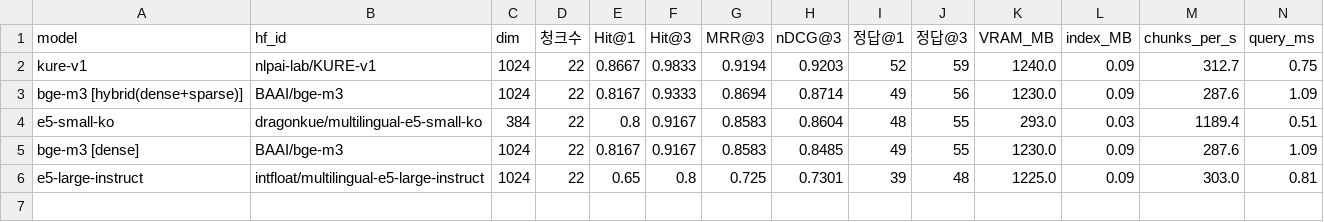
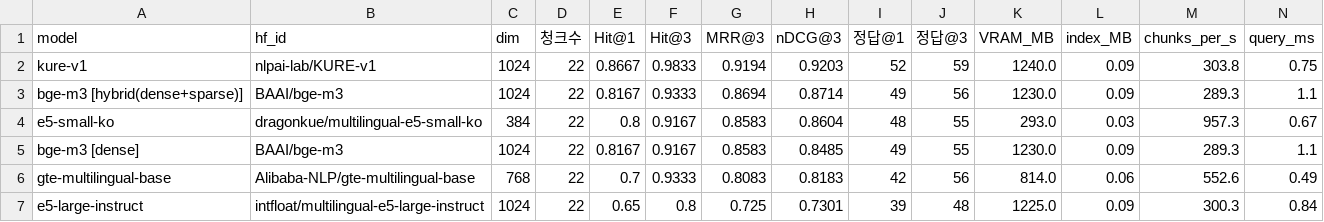
Before and after one commit to hjn-kim/RAG_Embedding, a CSV file: results/summary.csv, drawn as a sheet.

Commit message:
revised result

```diff
--- a/results/summary.csv
+++ b/results/summary.csv
@@ -1,6 +1,7 @@
 model,hf_id,dim,청크수,Hit@1,Hit@3,MRR@3,nDCG@3,정답@1,정답@3,VRAM_MB,index_MB,chunks_per_s,query_ms
-kure-v1,nlpai-lab/KURE-v1,1024,22,0.8667,0.9833,0.9194,0.9203,52,59,1240.0,0.09,312.7,0.75
-bge-m3 [hybrid(dense+sparse)],BAAI/bge-m3,1024,22,0.8167,0.9333,0.8694,0.8714,49,56,1230.0,0.09,287.6,1.09
-e5-small-ko,dragonkue/multilingual-e5-small-ko,384,22,0.8,0.9167,0.8583,0.8604,48,55,293.0,0.03,1189.4,0.51
-bge-m3 [dense],BAAI/bge-m3,1024,22,0.8167,0.9167,0.8583,0.8485,49,55,1230.0,0.09,287.6,1.09
-e5-large-instruct,intfloat/multilingual-e5-large-instruct,1024,22,0.65,0.8,0.725,0.7301,39,48,1225.0,0.09,303.0,0.81
+kure-v1,nlpai-lab/KURE-v1,1024,22,0.8667,0.9833,0.9194,0.9203,52,59,1240.0,0.09,303.8,0.75
+bge-m3 [hybrid(dense+sparse)],BAAI/bge-m3,1024,22,0.8167,0.9333,0.8694,0.8714,49,56,1230.0,0.09,289.3,1.1
+e5-small-ko,dragonkue/multilingual-e5-small-ko,384,22,0.8,0.9167,0.8583,0.8604,48,55,293.0,0.03,957.3,0.67
+bge-m3 [dense],BAAI/bge-m3,1024,22,0.8167,0.9167,0.8583,0.8485,49,55,1230.0,0.09,289.3,1.1
+gte-multilingual-base,Alibaba-NLP/gte-multilingual-base,768,22,0.7,0.9333,0.8083,0.8183,42,56,814.0,0.06,552.6,0.49
+e5-large-instruct,intfloat/multilingual-e5-large-instruct,1024,22,0.65,0.8,0.725,0.7301,39,48,1225.0,0.09,300.3,0.84
```
Also changed, not shown: 3 other files.
